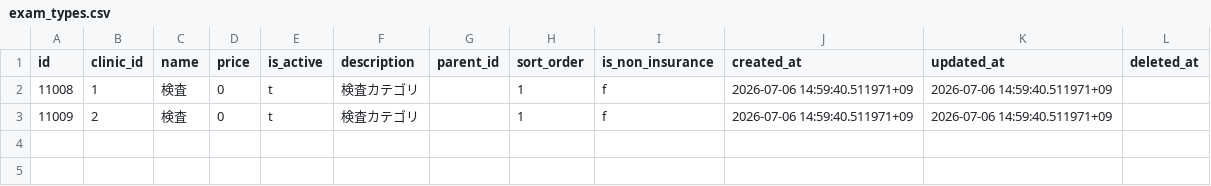
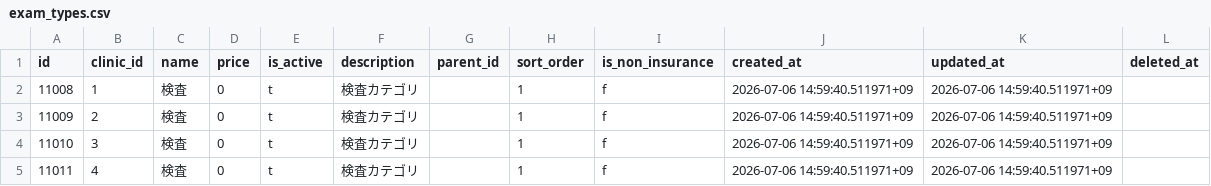
Before and after one commit to MinoruSoga/AnimalEkarte, a CSV file: backend/migrations/seeds/002_master/exam_types.csv, drawn as a sheet; the diff names each change by its address in the sheet, - before the commit and + after, or states it on an @@ line.

```diff
--- a/backend/migrations/seeds/002_master/exam_types.csv
+++ b/backend/migrations/seeds/002_master/exam_types.csv
+row 4: 11010 | 3 | 検査 | 0 | t | 検査カテゴリ |  | 1 | f | 2026-07-06 14:59:40.511971+09 | 2026-07-06 14:59:40.511971+09
+row 5: 11011 | 4 | 検査 | 0 | t | 検査カテゴリ |  | 1 | f | 2026-07-06 14:59:40.511971+09 | 2026-07-06 14:59:40.511971+09
```
Also changed, not shown: backend/migrations/seeds/002_master/clinic_settings.csv, backend/migrations/seeds/002_master/clinics.csv, 3 other files.
